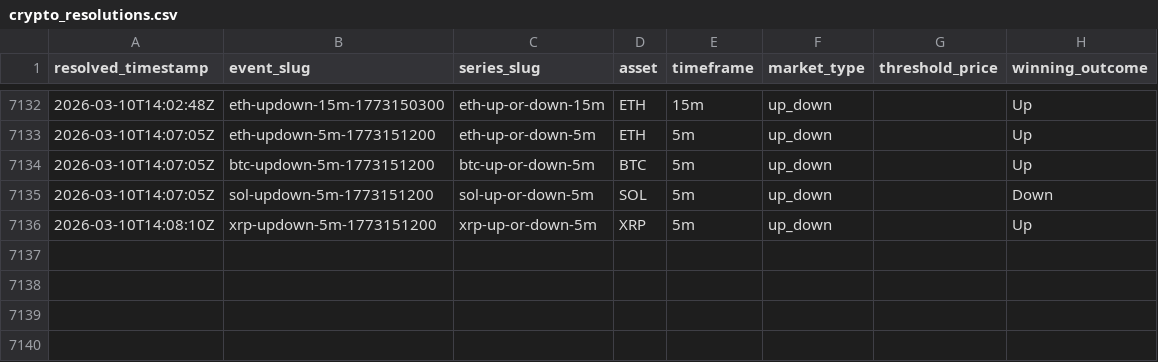
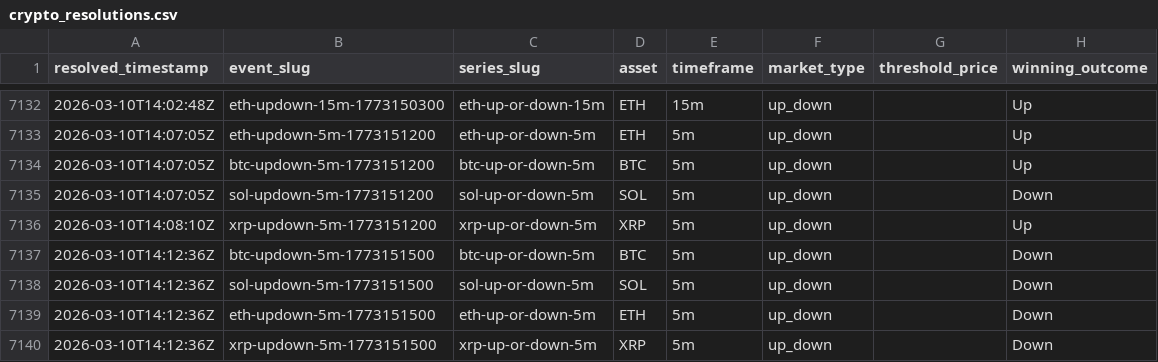
Before and after one commit to kuchak/PM-Trader, a CSV file: data/crypto_resolutions.csv, drawn as a sheet; only a part is shown, gaps mark what is left out.

```diff
--- a/data/crypto_resolutions.csv
+++ b/data/crypto_resolutions.csv
@@ -7136 +7136,5 @@ resolved_timestamp,event_slug,series_slug,asset,timeframe,market_type,threshold_
 2026-03-10T14:08:10Z,xrp-updown-5m-1773151200,xrp-up-or-down-5m,XRP,5m,up_down,,Up
+2026-03-10T14:12:36Z,btc-updown-5m-1773151500,btc-up-or-down-5m,BTC,5m,up_down,,Down
+2026-03-10T14:12:36Z,sol-updown-5m-1773151500,sol-up-or-down-5m,SOL,5m,up_down,,Down
+2026-03-10T14:12:36Z,eth-updown-5m-1773151500,eth-up-or-down-5m,ETH,5m,up_down,,Down
+2026-03-10T14:12:36Z,xrp-updown-5m-1773151500,xrp-up-or-down-5m,XRP,5m,up_down,,Down
```
Also changed, not shown: 1 other file.
